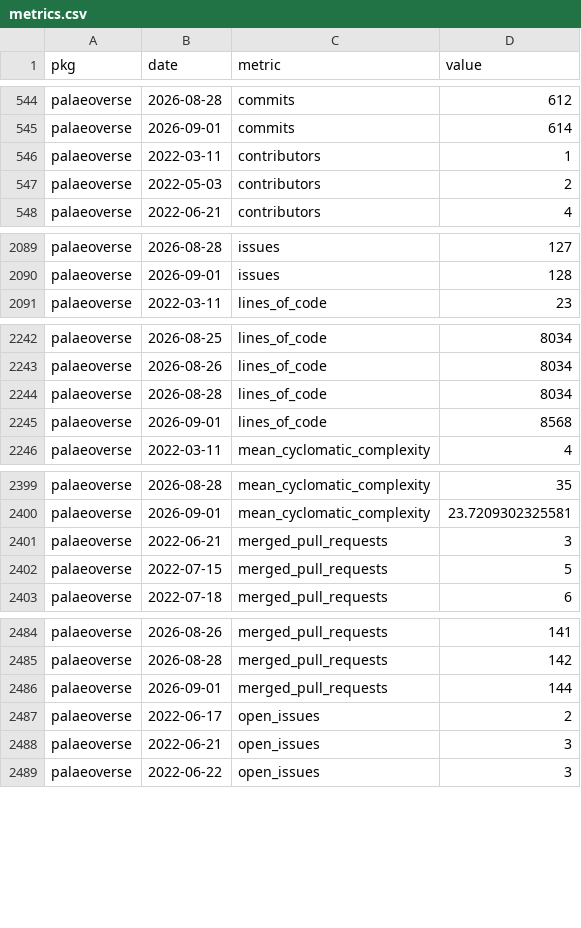
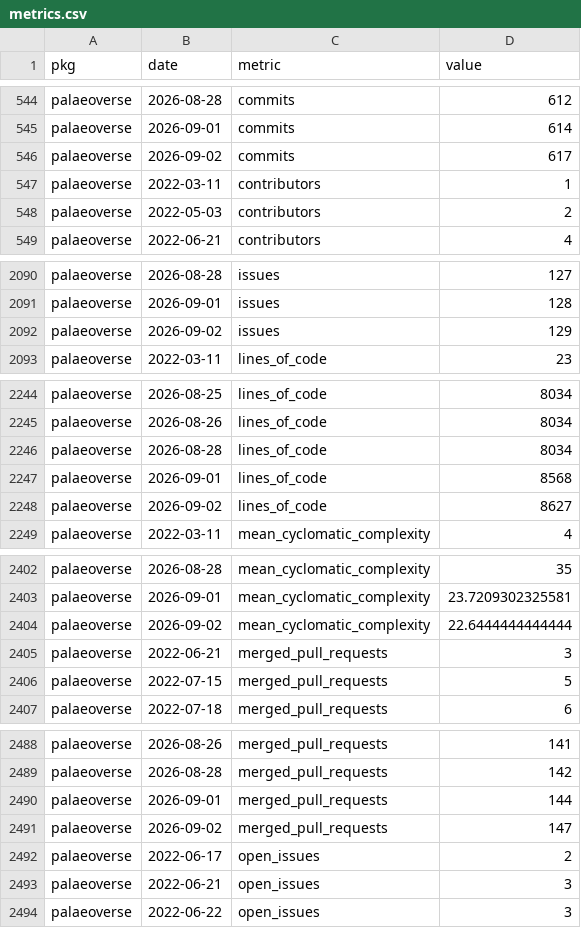
Before and after one commit to palaeoverse/palaeoverse.dashboard, a CSV file: data/metrics.csv, drawn as a sheet; only a part is shown, gaps mark what is left out; the diff covers the shown part only.

```diff
--- a/data/metrics.csv
+++ b/data/metrics.csv
@@ -545,2 +545,3 @@
 "palaeoverse",2026-09-01,"commits",614
+"palaeoverse",2026-09-02,"commits",617
 "palaeoverse",2022-03-11,"contributors",1
@@ -2090,2 +2091,3 @@
 "palaeoverse",2026-09-01,"issues",128
+"palaeoverse",2026-09-02,"issues",129
 "palaeoverse",2022-03-11,"lines_of_code",23
@@ -2245,2 +2247,3 @@
 "palaeoverse",2026-09-01,"lines_of_code",8568
+"palaeoverse",2026-09-02,"lines_of_code",8627
 "palaeoverse",2022-03-11,"mean_cyclomatic_complexity",4
@@ -2400,2 +2403,3 @@
 "palaeoverse",2026-09-01,"mean_cyclomatic_complexity",23.7209302325581
+"palaeoverse",2026-09-02,"mean_cyclomatic_complexity",22.6444444444444
 "palaeoverse",2022-06-21,"merged_pull_requests",3
@@ -2486,2 +2490,3 @@
 "palaeoverse",2026-09-01,"merged_pull_requests",144
+"palaeoverse",2026-09-02,"merged_pull_requests",147
 "palaeoverse",2022-06-17,"open_issues",2
```
Also changed, not shown: 3 added rows elsewhere in this file, 3 other files.
